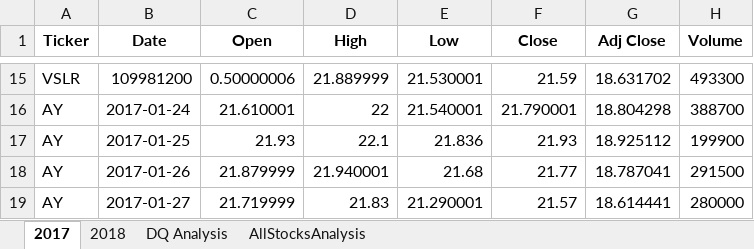
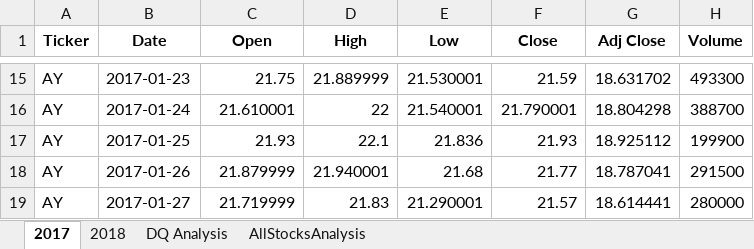
Before and after one commit to luispsalazar/Stock-Analysis, an Excel workbook: green_stocks.xlsm, sheet 2017, drawn as a sheet; only a part is shown, gaps mark what is left out; values as stored, in another font and other column widths than the file's, no borders; the diff covers the shown part only; the diff names each change by its address in the sheet, - before the commit and + after, or states it on an @@ line.

```diff
--- a/green_stocks.xlsm (sheet 2017)
+++ b/green_stocks.xlsm (sheet 2017)
-A15 (Ticker): VSLR
+A15 (Ticker): AY
-B15 (Date): 109981200
+B15 (Date): 2017-01-23
-C15 (Open): 0.50000006
+C15 (Open): 21.75
```
Also changed, not shown: 32 edited cells elsewhere in this sheet, sheet 2018, sheet AllStocksAnalysis, 6 other files.
